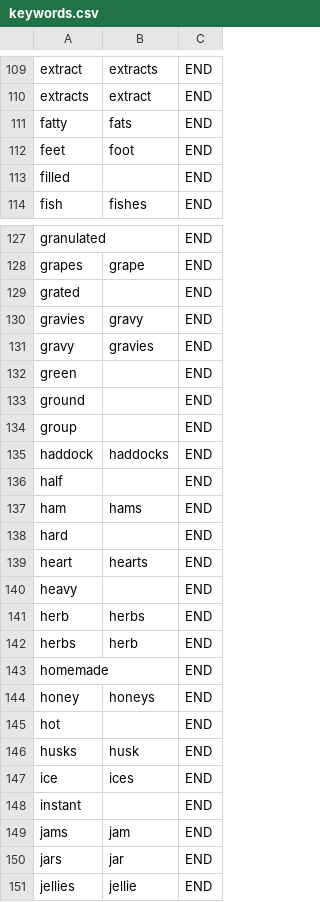
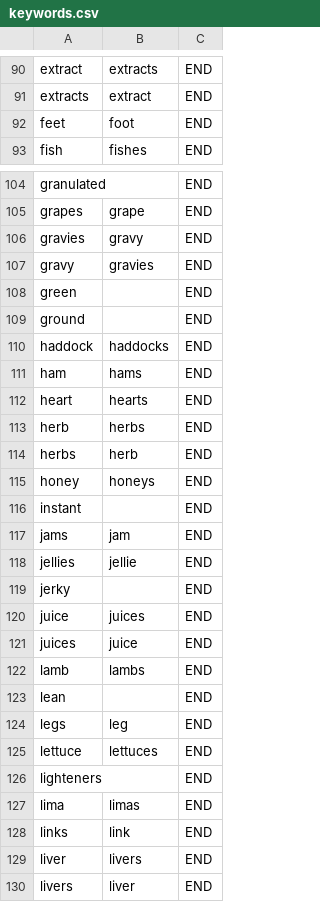
Before and after one commit to mmaluschnig/WasteLess, a CSV file: VirtualPantry/app/src/main/res/raw/keywords.csv, drawn as a sheet; only a part is shown, gaps mark what is left out; the shorter side is filled out with more unchanged rows; removed rows and columns are numbered as before the commit, all else as after; the diff covers the shown part only; the diff names each change by its address in the sheet, - before the commit and + after, or states it on an @@ line.

```diff
--- a/VirtualPantry/app/src/main/res/raw/keywords.csv
+++ b/VirtualPantry/app/src/main/res/raw/keywords.csv
-row 111: fatty | fats | END
-row 113: filled |  | END
-row 129: grated |  | END
-row 134: group |  | END
-row 136: half |  | END
-row 138: hard |  | END
-row 140: heavy |  | END
-row 143: homemade |  | END
-row 145: hot |  | END
-row 146: husks | husk | END
-row 147: ice | ices | END
-row 150: jars | jar | END
```
Also changed, not shown: 4 added rows and 50 removed rows elsewhere in this file, 1 other file.
